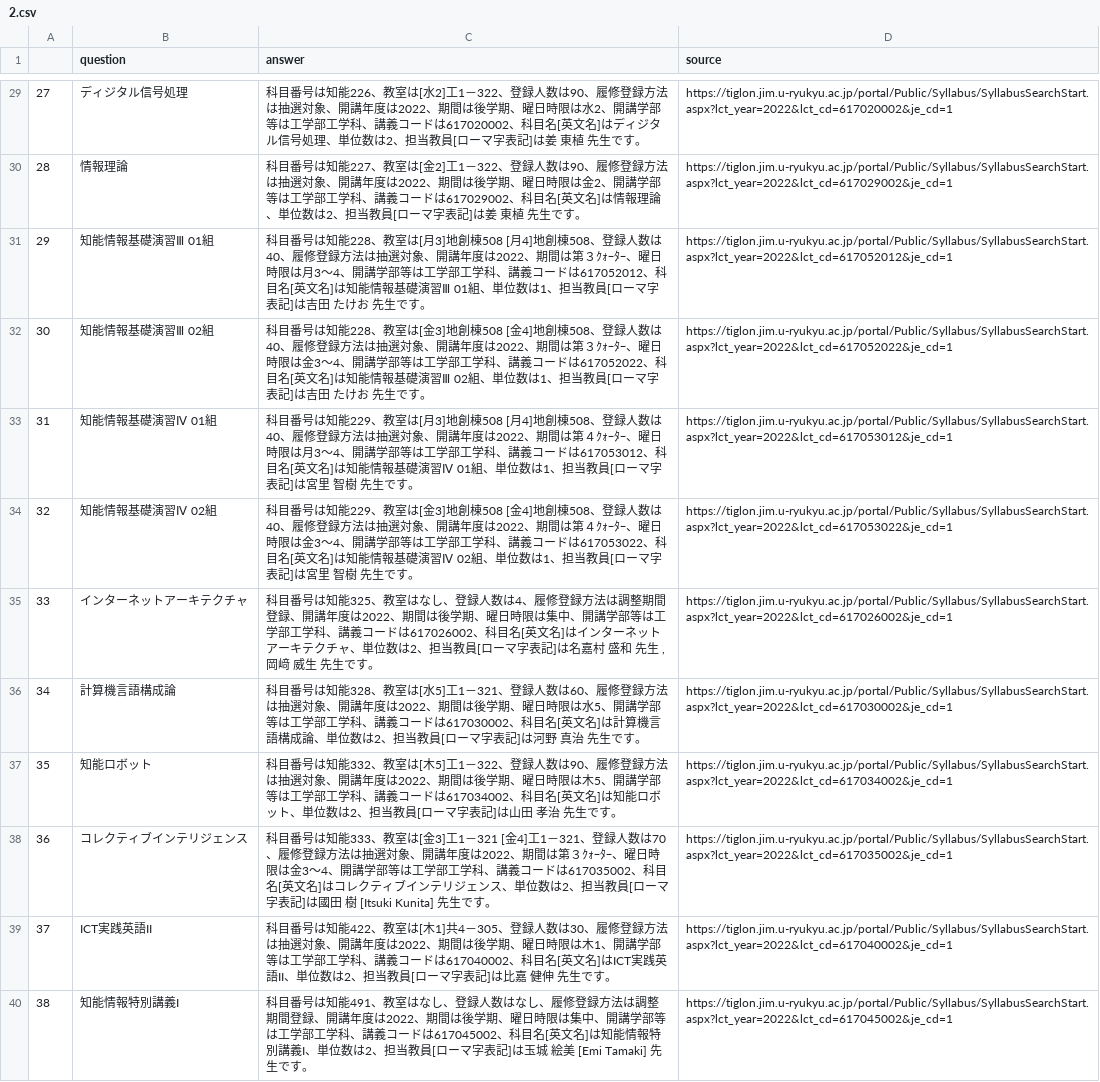
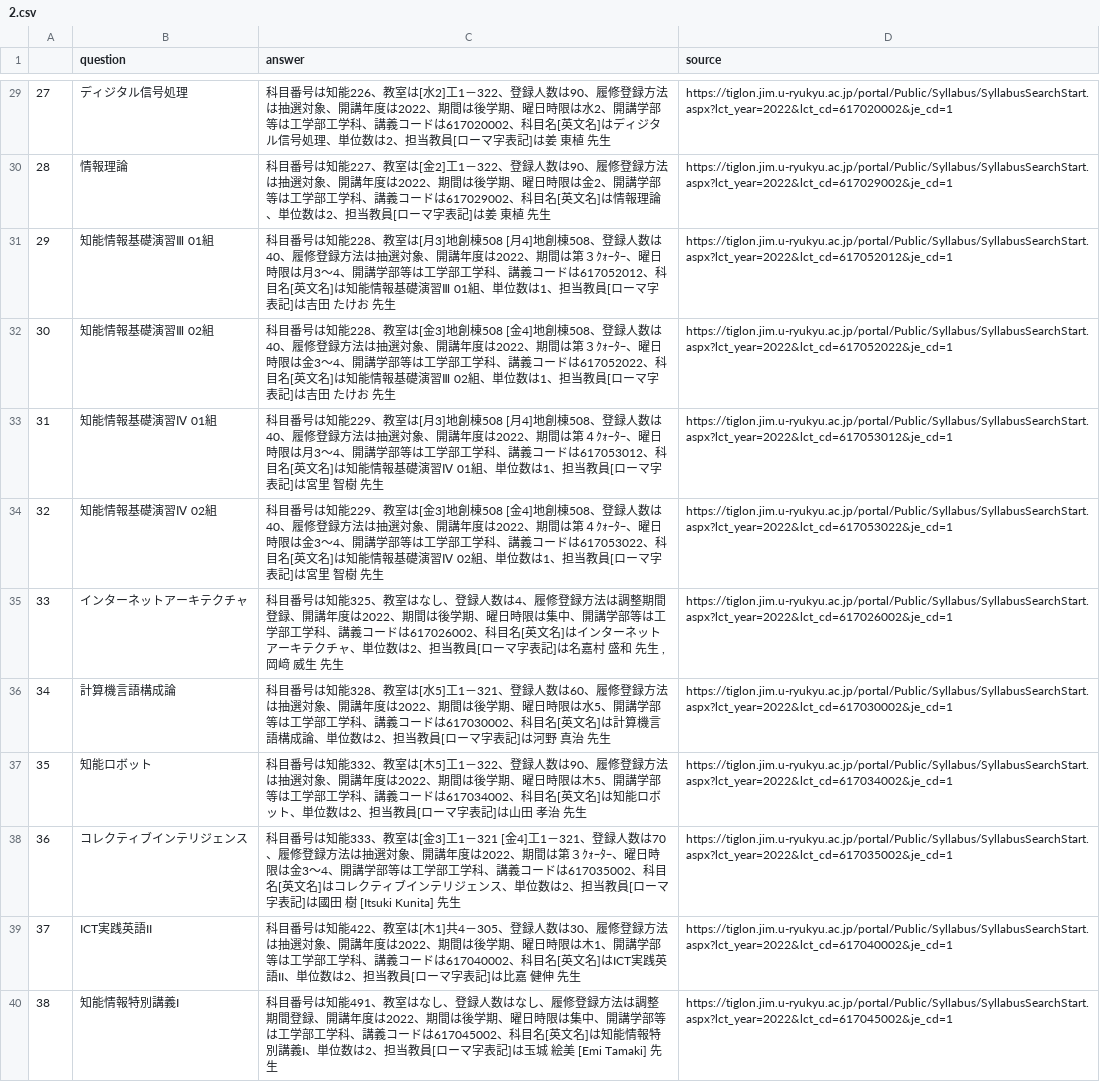
Before and after one commit to Hika-ri0312/WebApp2, a CSV file: dockerfiles/api/src/modules/text/csv/2.csv, drawn as a sheet; only a part is shown, gaps mark what is left out; the diff covers the shown part only; the diff names each change by its address in the sheet, - before the commit and + after, or states it on an @@ line.

```diff
--- a/dockerfiles/api/src/modules/text/csv/2.csv
+++ b/dockerfiles/api/src/modules/text/csv/2.csv
-C29 (answer): …植 先生です。
+C29 (answer): …植 先生
-C30 (answer): …植 先生です。
+C30 (answer): …植 先生
-C31 (answer): …お 先生です。
+C31 (answer): …お 先生
-C32 (answer): …お 先生です。
+C32 (answer): …お 先生
-C33 (answer): …樹 先生です。
+C33 (answer): …樹 先生
-C34 (answer): …樹 先生です。
+C34 (answer): …樹 先生
-C35 (answer): …生 先生です。
+C35 (answer): …生 先生
-C36 (answer): …治 先生です。
+C36 (answer): …治 先生
-C37 (answer): …治 先生です。
+C37 (answer): …治 先生
-C38 (answer): …[Itsuki Kunita] 先生です。
+C38 (answer): …[Itsuki Kunita] 先生
-C39 (answer): …伸 先生です。
+C39 (answer): …伸 先生
-C40 (answer): …[Emi Tamaki] 先生です。
+C40 (answer): …[Emi Tamaki] 先生
```
Also changed, not shown: 27 edited cells elsewhere in this file, dockerfiles/api/src/modules/text/csv/1.csv, 1 other file.
